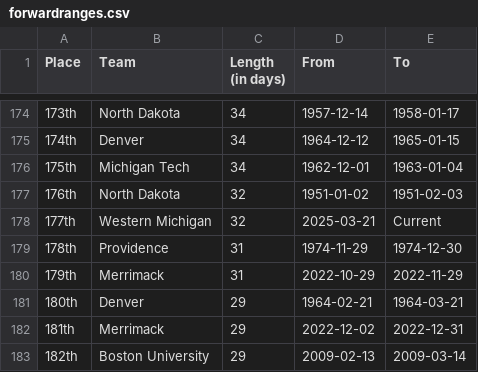
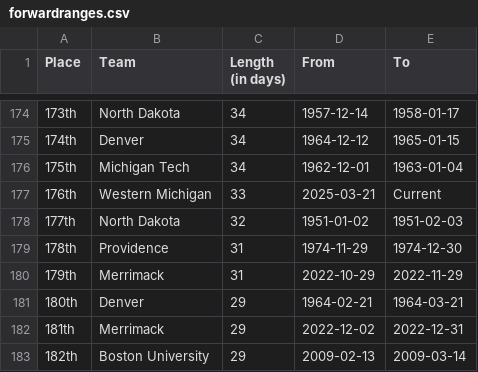
Before and after one commit to ankudovychm/collegehockey-macguffin, a CSV file: data/leaderboard/forwardranges.csv, drawn as a sheet; only a part is shown, gaps mark what is left out.

```diff
--- a/data/leaderboard/forwardranges.csv
+++ b/data/leaderboard/forwardranges.csv
@@ -176,4 +176,4 @@ Place,Team,Length (in days),From,To
 175th,Michigan Tech,34,1962-12-01,1963-01-04
-176th,North Dakota,32,1951-01-02,1951-02-03
-177th,Western Michigan,32,2025-03-21,Current
+176th,Western Michigan,33,2025-03-21,Current
+177th,North Dakota,32,1951-01-02,1951-02-03
 178th,Providence,31,1974-11-29,1974-12-30
```
Also changed, not shown: data/leaderboard/forwardtotals.csv, data/leaderboard/reverseranges.csv, 1 other file.
